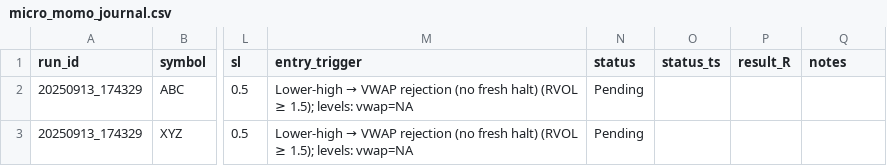
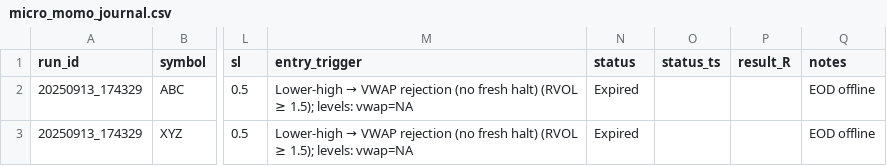
Before and after one commit to ykcoatepe/portfolio_exporter, a CSV file: out/micro_momo_journal.csv, drawn as a sheet; only a part is shown, gaps mark what is left out; the diff names each change by its address in the sheet, - before the commit and + after, or states it on an @@ line.

```diff
--- a/out/micro_momo_journal.csv
+++ b/out/micro_momo_journal.csv
-N2:N3 (status): Pending
+N2:N3 (status): Expired
-Q2:Q3 (notes): (empty)
+Q2:Q3 (notes): EOD offline
```
Also changed, not shown: out/micro_momo_orders.csv, out/micro_momo_scored.csv, 13 other files.
